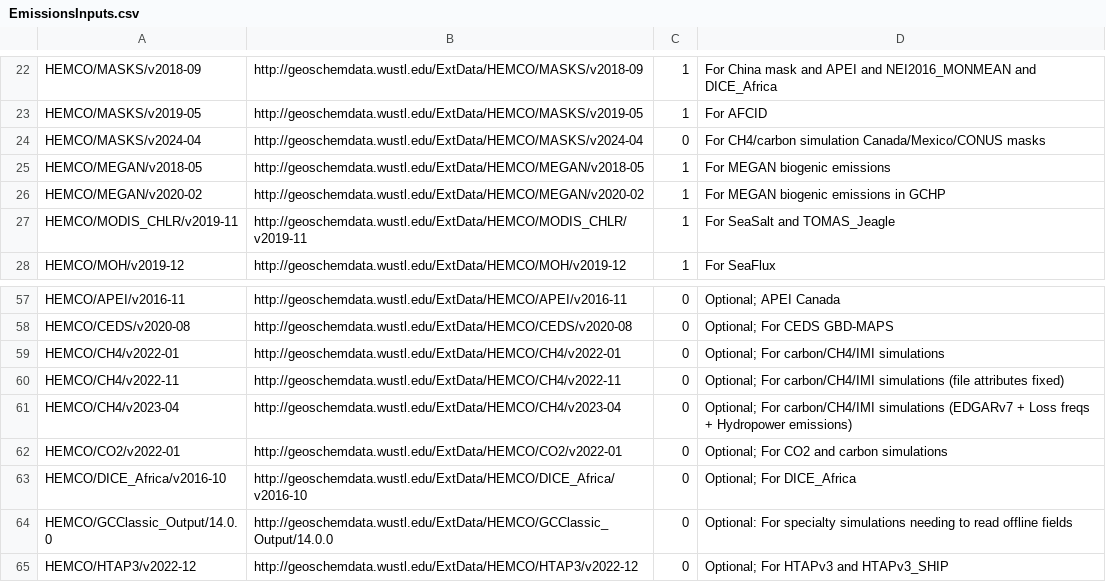
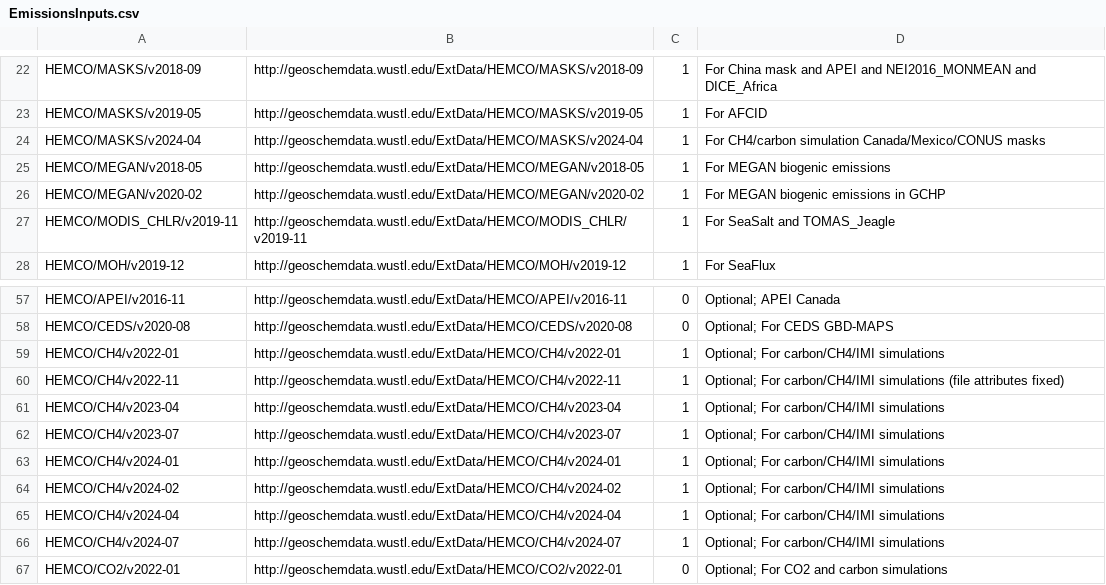
Before and after one commit to geoschem/input-data-catalogs, a CSV file: EmissionsInputs.csv, drawn as a sheet; only a part is shown, gaps mark what is left out; the shorter side is filled out with more unchanged rows.

Commit message:
Update CH4 directories in EmissionsInputs.csv
Change CH4 directories to required (1) to ensure they're uploaded to AWS for
the IMI.

Signed-off-by: Melissa Sulprizio <mpayer@seas.harvard.edu>

```diff
--- a/EmissionsInputs.csv
+++ b/EmissionsInputs.csv
@@ -23,3 +23,3 @@ HEMCO/MASKS/v2018-09,http://geoschemdata.wustl.edu/ExtData/HEMCO/MASKS/v2018-09,
 HEMCO/MASKS/v2019-05,http://geoschemdata.wustl.edu/ExtData/HEMCO/MASKS/v2019-05,1,For AFCID
-HEMCO/MASKS/v2024-04,http://geoschemdata.wustl.edu/ExtData/HEMCO/MASKS/v2024-04,0,For CH4/carbon simulation Canada/Mexico/CONUS masks
+HEMCO/MASKS/v2024-04,http://geoschemdata.wustl.edu/ExtData/HEMCO/MASKS/v2024-04,1,For CH4/carbon simulation Canada/Mexico/CONUS masks
 HEMCO/MEGAN/v2018-05,http://geoschemdata.wustl.edu/ExtData/HEMCO/MEGAN/v2018-05,1,For MEGAN biogenic emissions
@@ -58,5 +58,10 @@ HEMCO/APEI/v2016-11,http://geoschemdata.wustl.edu/ExtData/HEMCO/APEI/v2016-11,0,
 HEMCO/CEDS/v2020-08,http://geoschemdata.wustl.edu/ExtData/HEMCO/CEDS/v2020-08,0,Optional; For CEDS GBD-MAPS
-HEMCO/CH4/v2022-01,http://geoschemdata.wustl.edu/ExtData/HEMCO/CH4/v2022-01,0,Optional; For carbon/CH4/IMI simulations
-HEMCO/CH4/v2022-11,http://geoschemdata.wustl.edu/ExtData/HEMCO/CH4/v2022-11,0,Optional; For carbon/CH4/IMI simulations (file attributes fixed)
-HEMCO/CH4/v2023-04,http://geoschemdata.wustl.edu/ExtData/HEMCO/CH4/v2023-04,0,Optional; For carbon/CH4/IMI simulations (EDGARv7 + Loss freqs + Hydropower emissions)
+HEMCO/CH4/v2022-01,http://geoschemdata.wustl.edu/ExtData/HEMCO/CH4/v2022-01,1,Optional; For carbon/CH4/IMI simulations
+HEMCO/CH4/v2022-11,http://geoschemdata.wustl.edu/ExtData/HEMCO/CH4/v2022-11,1,Optional; For carbon/CH4/IMI simulations (file attributes fixed)
+HEMCO/CH4/v2023-04,http://geoschemdata.wustl.edu/ExtData/HEMCO/CH4/v2023-04,1,Optional; For carbon/CH4/IMI simulations
+HEMCO/CH4/v2023-07,http://geoschemdata.wustl.edu/ExtData/HEMCO/CH4/v2023-07,1,Optional; For carbon/CH4/IMI simulations
+HEMCO/CH4/v2024-01,http://geoschemdata.wustl.edu/ExtData/HEMCO/CH4/v2024-01,1,Optional; For carbon/CH4/IMI simulations
+HEMCO/CH4/v2024-02,http://geoschemdata.wustl.edu/ExtData/HEMCO/CH4/v2024-02,1,Optional; For carbon/CH4/IMI simulations
+HEMCO/CH4/v2024-04,http://geoschemdata.wustl.edu/ExtData/HEMCO/CH4/v2024-04,1,Optional; For carbon/CH4/IMI simulations
+HEMCO/CH4/v2024-07,http://geoschemdata.wustl.edu/ExtData/HEMCO/CH4/v2024-07,1,Optional; For carbon/CH4/IMI simulations
 HEMCO/CO2/v2022-01,http://geoschemdata.wustl.edu/ExtData/HEMCO/CO2/v2022-01,0,Optional; For CO2 and carbon simulations
```
